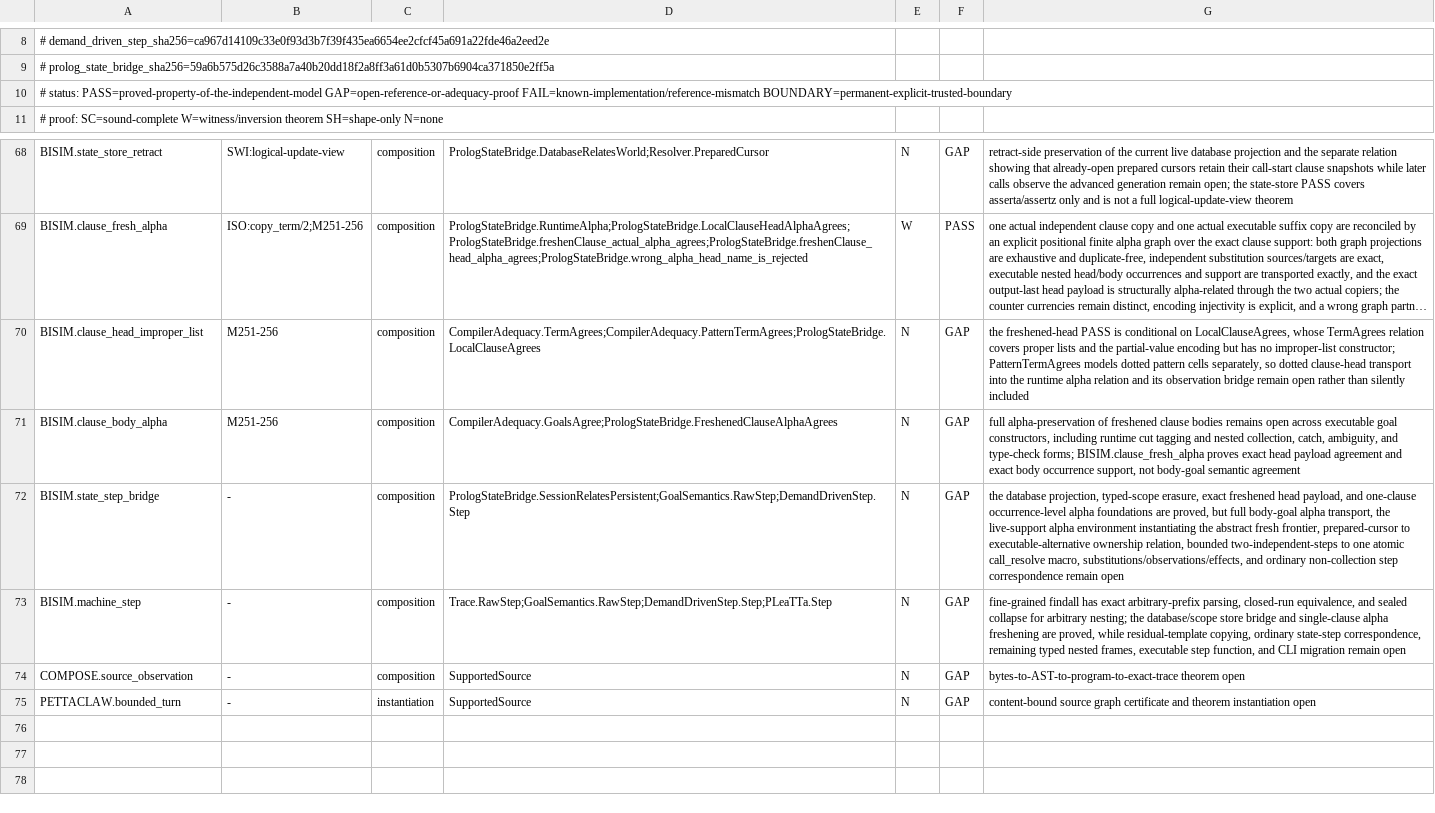
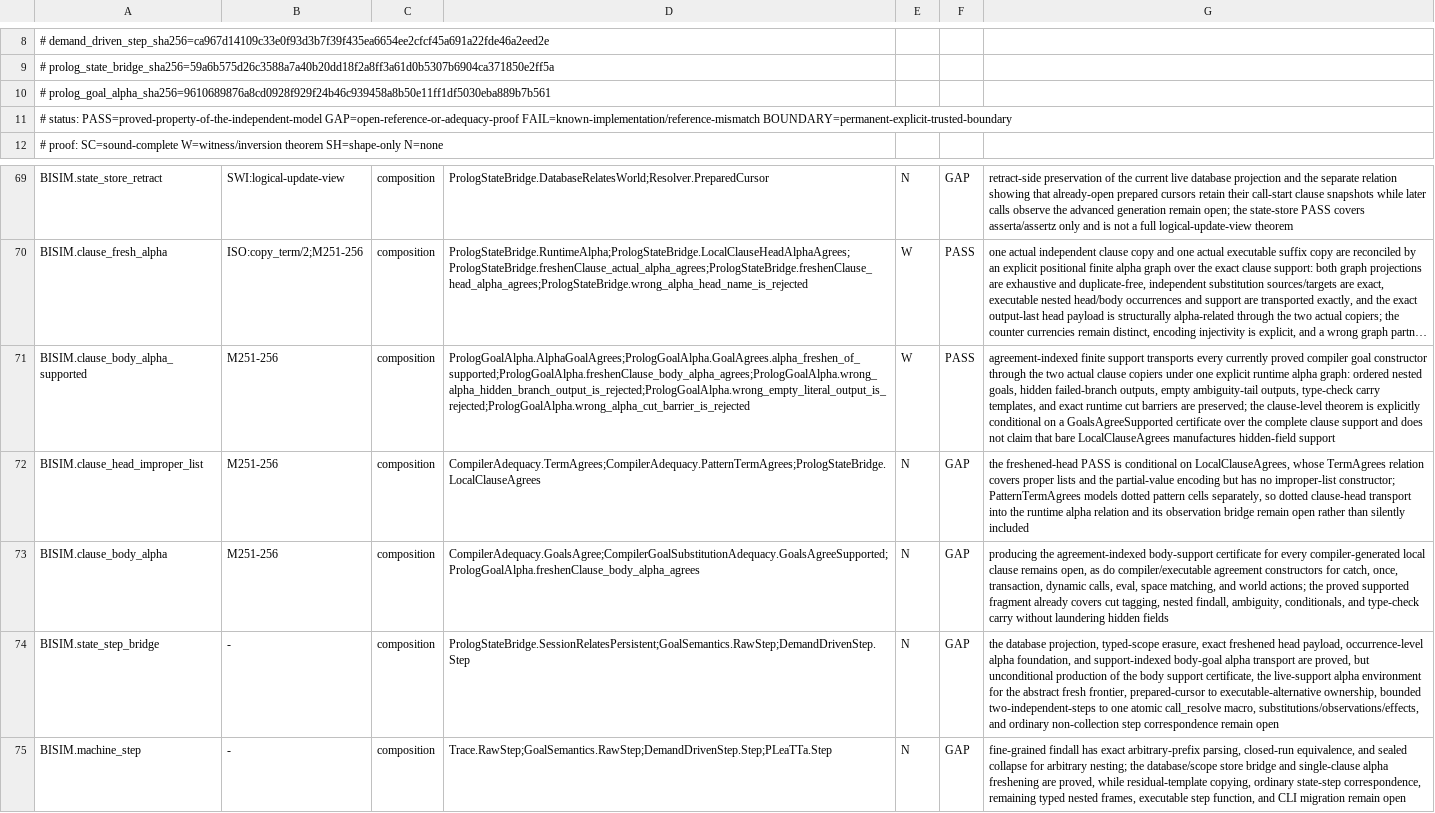
Before and after one commit to godelclaw/LeaTTa, a TSV file: diffbench/prolog-semantics-obligations.tsv, drawn as a sheet; only a part is shown, gaps mark what is left out; the shorter side is filled out with more unchanged rows; long unchanged cells end in …; addresses are those after the commit; the diff names each change by its address in the sheet, - before the commit and + after, or states it on an @@ line.

Commit message:
PLeaTTa: transport freshened clause bodies under alpha

```diff
--- a/diffbench/prolog-semantics-obligations.tsv
+++ b/diffbench/prolog-semantics-obligations.tsv
+row 10: # prolog_goal_alpha_sha256=9610689876a8cd0928f929f24b46c939458a8b50e11ff1df5030eba889b7b561
+row 71: BISIM.clause_body_alpha_supported | M251-256 | composition | PrologGoalAlpha.AlphaGoalAgrees;PrologGoalAlpha.GoalAgrees.alpha_freshen_of_supported;PrologGoalAlpha.freshenClause_body_alpha_agrees;PrologGoalAlpha.wrong_alpha_hidden_branch_output_is_rejected;PrologGoalAlpha.wrong_empty_literal_output_is_rejected;PrologGoalAlpha.wrong_alpha_cut_barrier_is_rejected | W | PASS | agreement-indexed finite support transports every currently proved compiler goal constructor through the two actual clause copiers under one explicit runtime alpha graph: ordered nested goals, hidden failed-branch outputs, empty ambiguity-tail outputs, type-check carry templates, and exact runtime cut barriers are preserved; the clause-level theorem is explicitly conditional on a GoalsAgreeSupported certificate over the complete clause support and does not claim that bare LocalClauseAgrees manufactures hidden-field support
-D73: CompilerAdequacy.GoalsAgree;PrologStateBridge.FreshenedClauseAlphaAgrees
+D73: CompilerAdequacy.GoalsAgree;CompilerGoalSubstitutionAdequacy.GoalsAgreeSupported;PrologGoalAlpha.freshenClause_body_alpha_agrees
-G73: full alpha-preservation of freshened clause bodies remains open across executable goal constructors, including runtime cut tagging and nested collection, catch, ambiguity, and type-check forms; BISIM.clause_fresh_alpha proves exact head payload agreement and exact body occurrence support, not body-goal semantic agreement
+G73: producing the agreement-indexed body-support certificate for every compiler-generated local clause remains open, as do compiler/executable agreement constructors for catch, once, transaction, dynamic calls, eval, space matching, and world actions; the proved supported fragment already covers cut tagging, nested findall, ambiguity, conditionals, and type-check carry without laundering hidden fields
-G74: …head payload, and one-clause occurrence-level alpha foundations are proved, but full body-goal alpha transport, the live-support alpha environment instantiating the abstract fresh frontier, prepared-cursor to executable-alternative ownership relation, bounded two-independent-steps…
+G74: …head payload, occurrence-level alpha foundation, and support-indexed body-goal alpha transport are proved, but unconditional production of the body support certificate, the live-support alpha environment for the abstract fresh frontier, prepared-cursor to executable-alternative ownership, bounded two-independent-steps…
```
Also changed, not shown: 7 other files.
